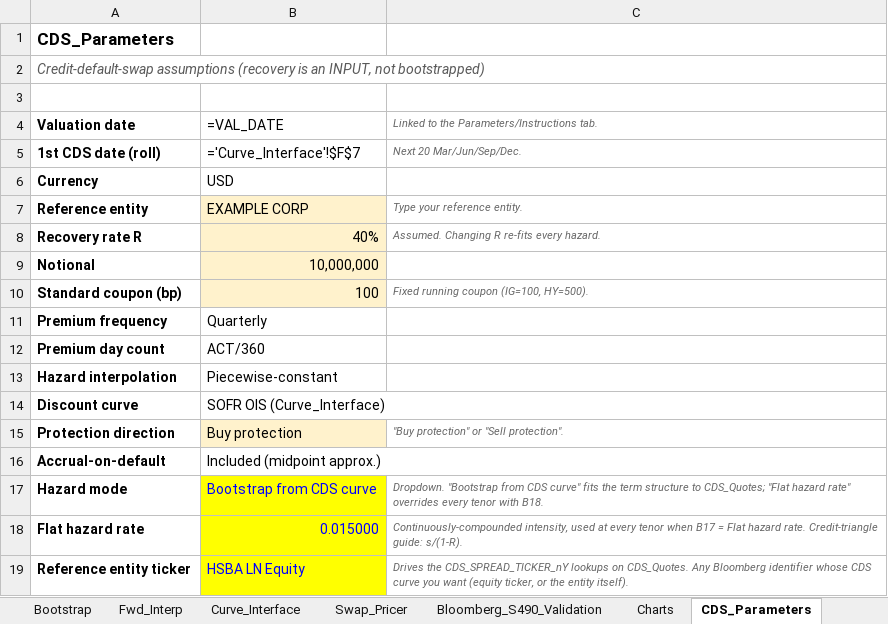
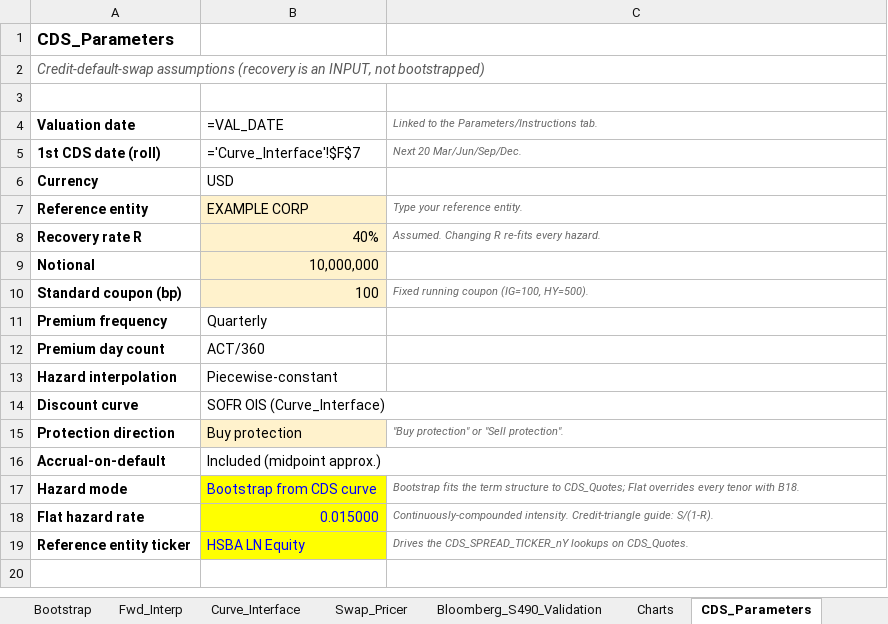
Before and after one commit to nl2992/usd-sofr-curve, an Excel workbook: bloomberg/USD_SOFR_Curve_Bloomberg.xlsx, sheet CDS_Parameters, drawn as a sheet; values as stored, in another font and other column widths than the file's, no borders; formulas without a stored value are shown as written; the diff names each change by its address in the sheet, - before the commit and + after, or states it on an @@ line.

```diff
--- a/bloomberg/USD_SOFR_Curve_Bloomberg.xlsx (sheet CDS_Parameters)
+++ b/bloomberg/USD_SOFR_Curve_Bloomberg.xlsx (sheet CDS_Parameters)
-C17: Dropdown. "Bootstrap from CDS curve" fits the term structure to CDS_Quotes; "Flat hazard rate" overrides every…
+C17: Bootstrap fits the term structure to CDS_Quotes; Flat overrides every…
-C18: Continuously-compounded intensity, used at every tenor when B17 = Flat hazard rate. Credit-triangle guide: s/(1-R).
+C18: Continuously-compounded intensity. Credit-triangle guide: S/(1-R).
-C19: …on CDS_Quotes. Any Bloomberg identifier whose CDS curve you want (equity ticker, or the entity itself).
+C19: …on CDS_Quotes.
```
Also changed, not shown: sheet Bootstrap, sheet CDS_Quotes, sheet Curve_Interface, sheet SOFR_OIS_Quotes, sheet Swap_Pricer, sheet Bloomberg_S490_Validation, 6 more sheets, other sheet tabs.
